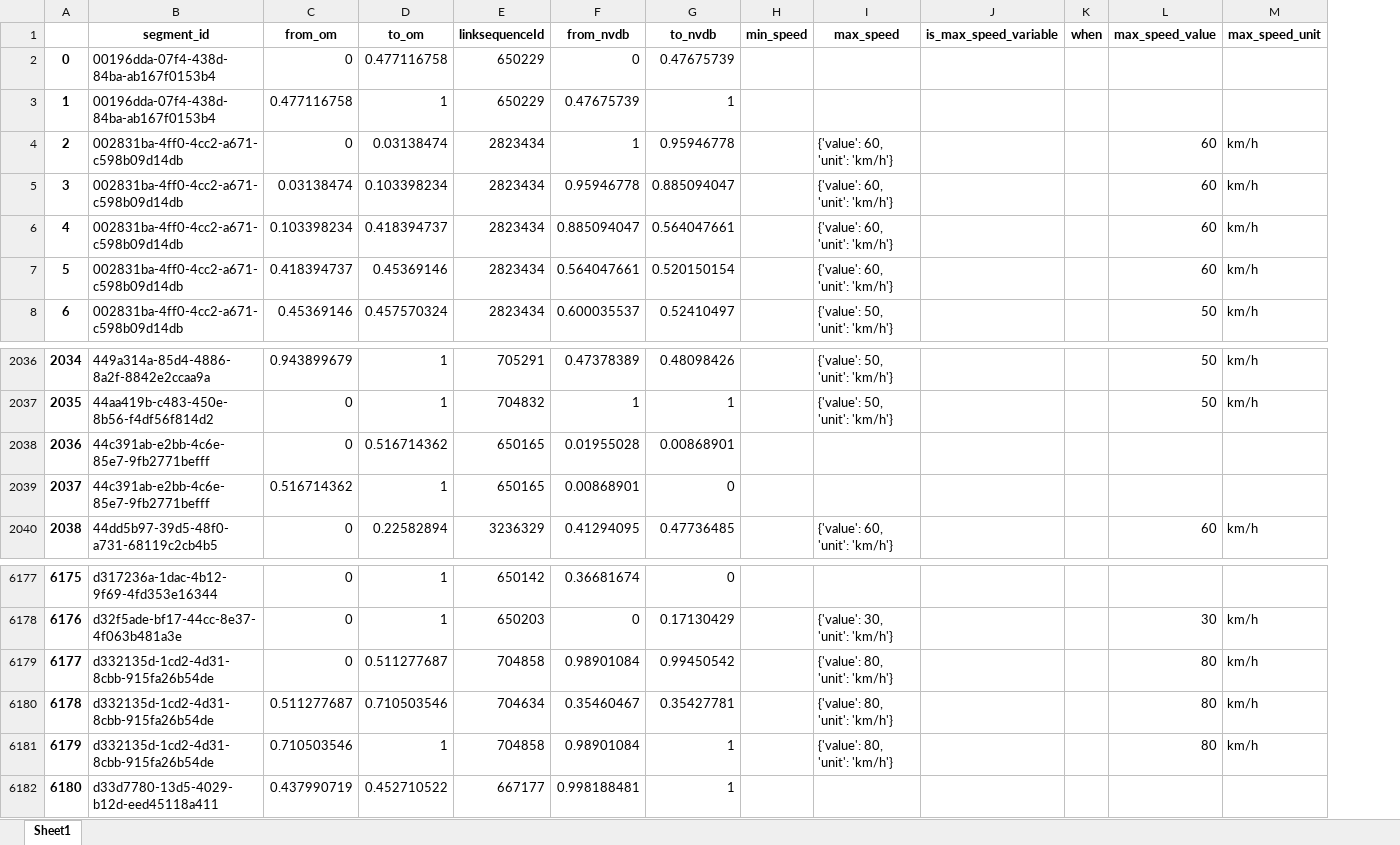
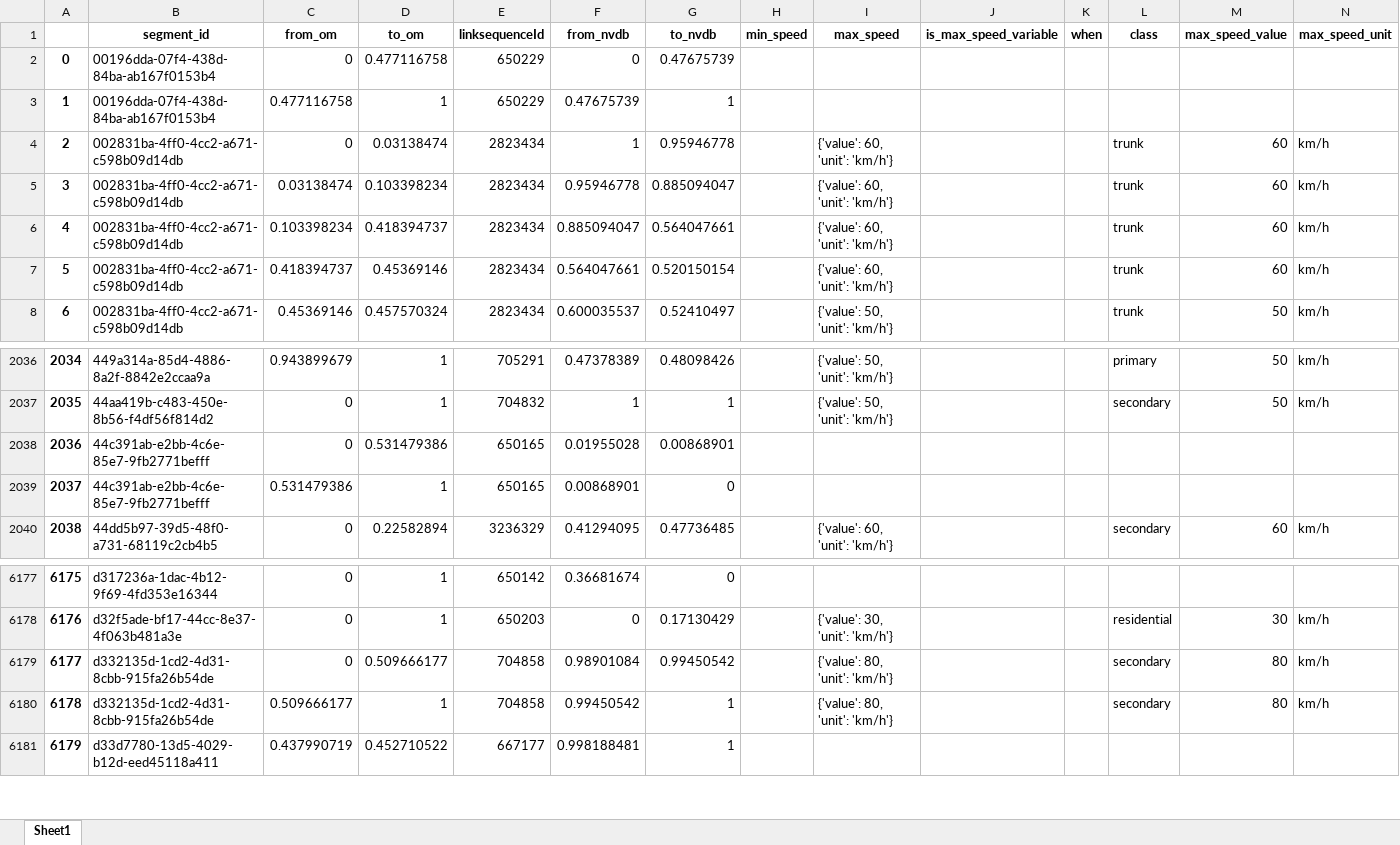
Before and after one commit to jetgeo/OM2ANY, an Excel workbook: Data/Hamar/om_sl_segments.xlsx, sheet Sheet1, drawn as a sheet; only a part is shown, gaps mark what is left out; values as stored, in another font and other column widths than the file's, no borders; removed rows and columns are numbered as before the commit, all else as after; rows hold the shown columns only; the diff names each change by its address in the sheet, - before the commit and + after, or states it on an @@ line.

Commit message:
Stacked bar chart with OM speed limits

```diff
--- a/Data/Hamar/om_sl_segments.xlsx (sheet Sheet1)
+++ b/Data/Hamar/om_sl_segments.xlsx (sheet Sheet1)
+column L (class), rows 4-8: all trunk; rows 2036-2040: primary | secondary |  |  | secondary; rows 6178-6180: residential | secondary | secondary
-D2038 (to_om): 0.516714362
+D2038 (to_om): 0.531479386
-C2039 (from_om): 0.516714362
+C2039 (from_om): 0.531479386
-D6179 (to_om): 0.511277687
+D6179 (to_om): 0.509666177
-row 6180: 6178 | d332135d-1cd2-4d31-8cbb-915fa26b54de | 0.511277687 | 0.710503546 | 704634 | 0.35460467 | 0.35427781 |  | {'value': 80, 'unit': 'km/h'} |  |  | 80 | km/h
@@ column A renumbered from row 6180 down @@
-C6180 (from_om): 0.710503546
+C6180 (from_om): 0.509666177
-F6180 (from_nvdb): 0.98901084
+F6180 (from_nvdb): 0.99450542
```
Also changed, not shown: Data/Midtdalen/matched.xlsx, Data/Midtdalen/om_nvdb_dt.xlsx, 54 other files.
